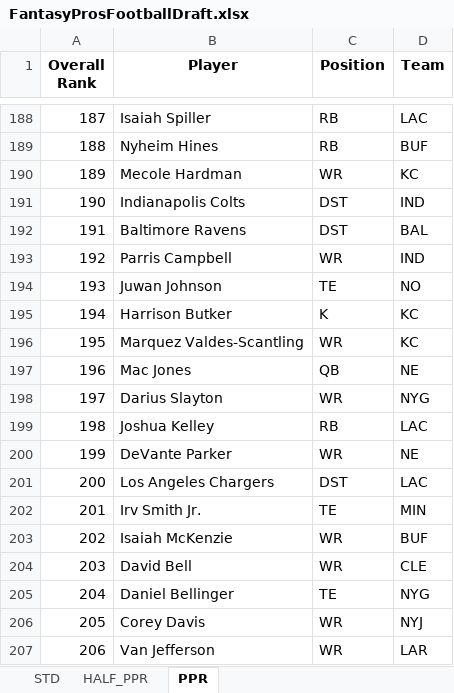
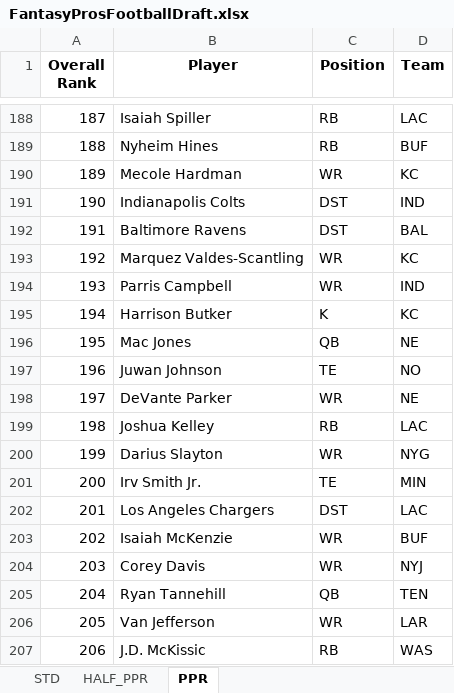
Before and after one commit to barbacbd/FantasyRankings, an Excel workbook: docs/FantasyProsFootballDraft.xlsx, sheet PPR, drawn as a sheet; only a part is shown, gaps mark what is left out; values as stored, in another font and other column widths than the file's, no borders; the diff covers the shown part only; the diff names each change by its address in the sheet, - before the commit and + after, or states it on an @@ line.

```diff
--- a/docs/FantasyProsFootballDraft.xlsx (sheet PPR)
+++ b/docs/FantasyProsFootballDraft.xlsx (sheet PPR)
-B193 (Player): Parris Campbell
+B193 (Player): Marquez Valdes-Scantling
-D193 (Team): IND
+D193 (Team): KC
-B194 (Player): Juwan Johnson
+B194 (Player): Parris Campbell
-C194 (Position): TE
+C194 (Position): WR
-D194 (Team): NO
+D194 (Team): IND
-B196 (Player): Marquez Valdes-Scantling
+B196 (Player): Mac Jones
-C196 (Position): WR
+C196 (Position): QB
-D196 (Team): KC
+D196 (Team): NE
-B197 (Player): Mac Jones
+B197 (Player): Juwan Johnson
-C197 (Position): QB
+C197 (Position): TE
-D197 (Team): NE
+D197 (Team): NO
-B198 (Player): Darius Slayton
+B198 (Player): DeVante Parker
-D198 (Team): NYG
+D198 (Team): NE
-B200 (Player): DeVante Parker
+B200 (Player): Darius Slayton
-D200 (Team): NE
+D200 (Team): NYG
-B201 (Player): Los Angeles Chargers
+B201 (Player): Irv Smith Jr.
-C201 (Position): DST
+C201 (Position): TE
-D201 (Team): LAC
+D201 (Team): MIN
-B202 (Player): Irv Smith Jr.
+B202 (Player): Los Angeles Chargers
-C202 (Position): TE
+C202 (Position): DST
-D202 (Team): MIN
+D202 (Team): LAC
-B204 (Player): David Bell
+B204 (Player): Corey Davis
-D204 (Team): CLE
+D204 (Team): NYJ
-B205 (Player): Daniel Bellinger
+B205 (Player): Ryan Tannehill
-C205 (Position): TE
+C205 (Position): QB
-D205 (Team): NYG
+D205 (Team): TEN
-B206 (Player): Corey Davis
+B206 (Player): Van Jefferson
-D206 (Team): NYJ
+D206 (Team): LAR
-B207 (Player): Van Jefferson
+B207 (Player): J.D. McKissic
-C207 (Position): WR
+C207 (Position): RB
-D207 (Team): LAR
+D207 (Team): WAS
```
Also changed, not shown: 643 edited cells elsewhere in this sheet, sheet STD, sheet HALF_PPR, docs/FantasyProsBaseballDraft.xlsx, docs/FantasyProsBasketballDraft.xlsx, 8 other files.
